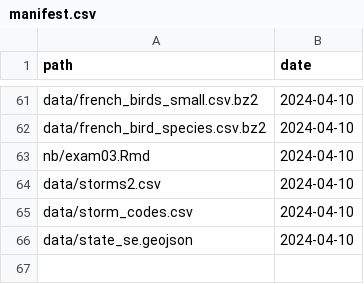
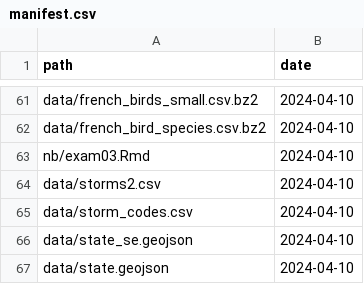
Before and after one commit to statsmaths/dsst289-s24, a CSV file: extra/manifest.csv, drawn as a sheet; only a part is shown, gaps mark what is left out; the diff names each change by its address in the sheet, - before the commit and + after, or states it on an @@ line.

Commit message:
Update manifest.csv

```diff
--- a/extra/manifest.csv
+++ b/extra/manifest.csv
+row 67: data/state.geojson | 2024-04-10
```
